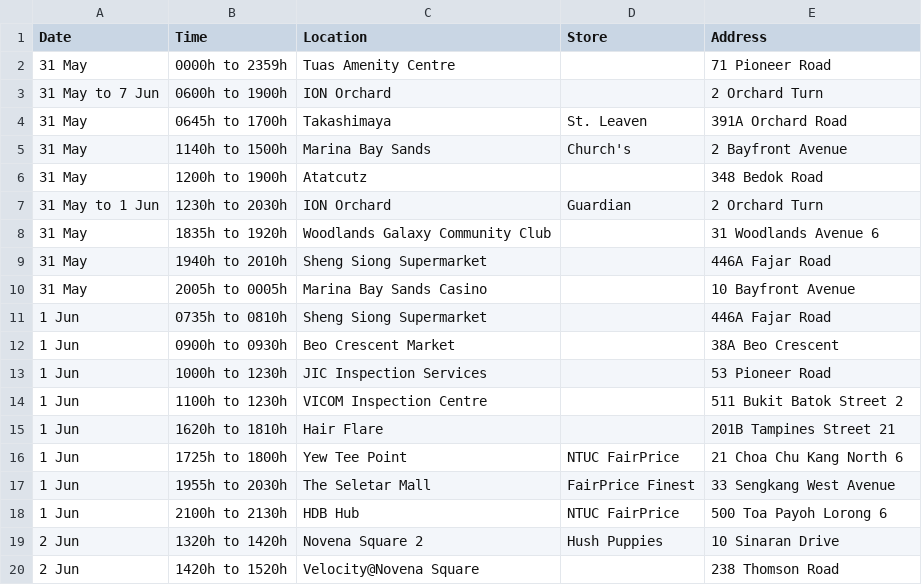
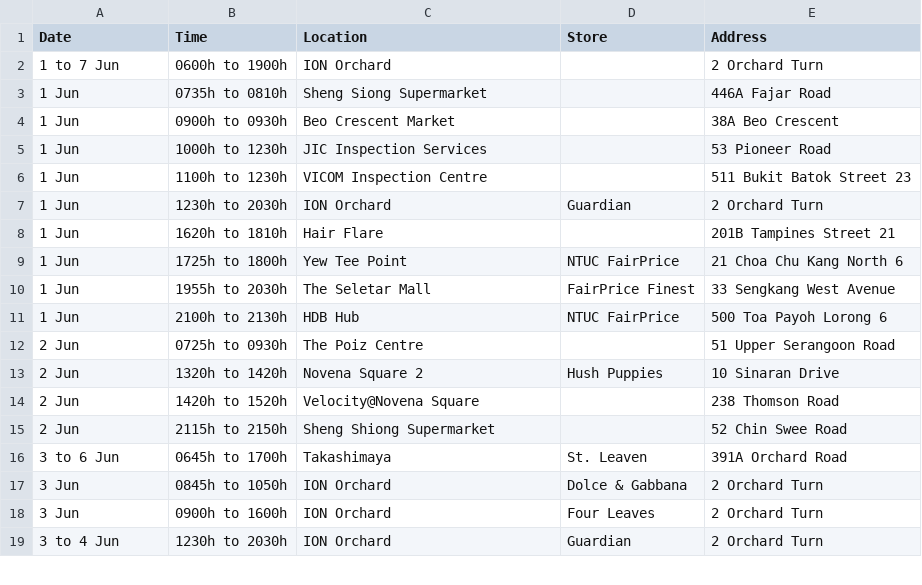
Before and after one commit to nicolenwd/wheregotcovid, a CSV file: data/visit_data_clean.csv, drawn as a sheet; only a part is shown; the shorter side is filled out with more unchanged rows; the diff covers the shown part only.

```diff
--- a/data/visit_data_clean.csv
+++ b/data/visit_data_clean.csv
@@ -1,11 +1,3 @@
 Date,Time,Location,Store,Address
-31 May,0000h to 2359h,Tuas Amenity Centre,,71 Pioneer Road
-31 May to 7 Jun,0600h to 1900h,ION Orchard,,2 Orchard Turn
-31 May,0645h to 1700h,Takashimaya,St. Leaven,391A Orchard Road
-31 May,1140h to 1500h,Marina Bay Sands,Church's,2 Bayfront Avenue
-31 May,1200h to 1900h,Atatcutz,,348 Bedok Road
-31 May to 1 Jun,1230h to 2030h,ION Orchard,Guardian,2 Orchard Turn
-31 May,1835h to 1920h,Woodlands Galaxy Community Club,,31 Woodlands Avenue 6
-31 May,1940h to 2010h,Sheng Siong Supermarket,,446A Fajar Road
-31 May,2005h to 0005h,Marina Bay Sands Casino,,10 Bayfront Avenue
+1 to 7 Jun,0600h to 1900h,ION Orchard,,2 Orchard Turn
 1 Jun,0735h to 0810h,Sheng Siong Supermarket,,446A Fajar Road
@@ -13,3 +5,4 @@ Date,Time,Location,Store,Address
 1 Jun,1000h to 1230h,JIC Inspection Services,,53 Pioneer Road
-1 Jun,1100h to 1230h,VICOM Inspection Centre,,511 Bukit Batok Street 2
+1 Jun,1100h to 1230h,VICOM Inspection Centre,,511 Bukit Batok Street 23
+1 Jun,1230h to 2030h,ION Orchard,Guardian,2 Orchard Turn
 1 Jun,1620h to 1810h,Hair Flare,,201B Tampines Street 21
@@ -18,2 +11,3 @@ Date,Time,Location,Store,Address
 1 Jun,2100h to 2130h,HDB Hub,NTUC FairPrice,500 Toa Payoh Lorong 6
+2 Jun,0725h to 0930h,The Poiz Centre,,51 Upper Serangoon Road
 2 Jun,1320h to 1420h,Novena Square 2,Hush Puppies,10 Sinaran Drive
```
Also changed, not shown: 8 added rows elsewhere in this file, data/visit_data_coords.csv, data/visit_data_raw.csv, 5 other files.
